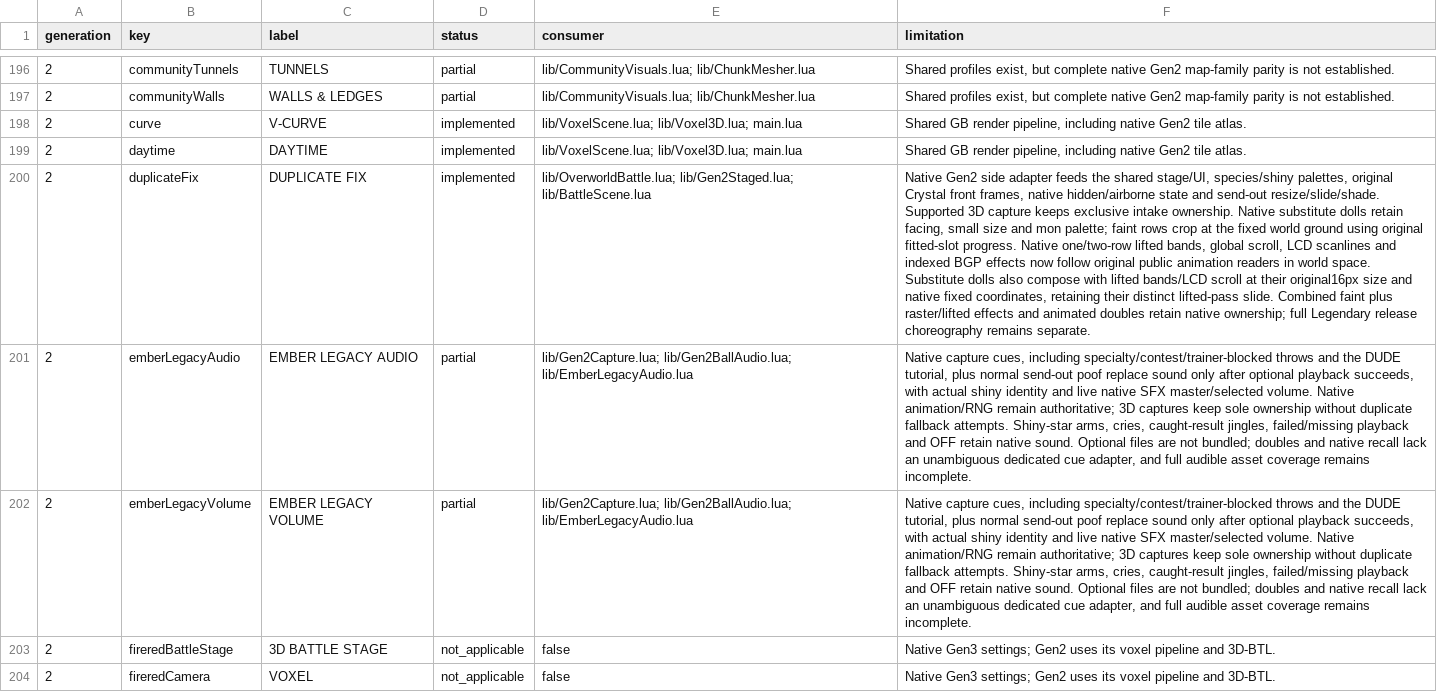
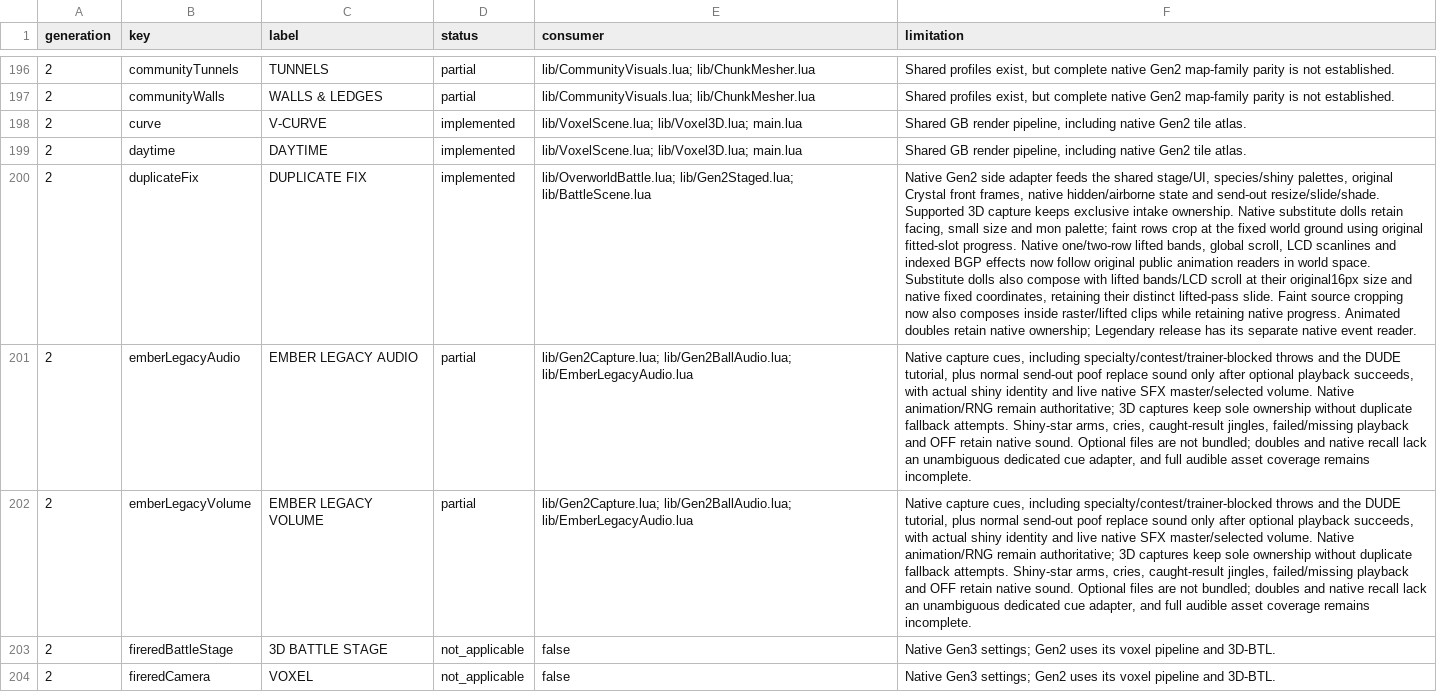
Before and after one commit to notquiteog/DramaticShapeVoxelMod, a TSV file: docs/OPTION_PARITY.tsv, drawn as a sheet; only a part is shown, gaps mark what is left out; the diff covers the shown part only; the diff names each change by its address in the sheet, - before the commit and + after, or states it on an @@ line.

Commit message:
Compose GSC faint crops inside lifted and LCD bands

```diff
--- a/docs/OPTION_PARITY.tsv
+++ b/docs/OPTION_PARITY.tsv
-F200 (limitation): …lifted-pass slide. Combined faint plus raster/lifted effects and animated doubles retain native ownership; full Legendary release choreography remains separate.
+F200 (limitation): …lifted-pass slide. Faint source cropping now also composes inside raster/lifted clips while retaining native progress. Animated doubles retain native ownership; Legendary release has its separate native event reader.
```
Also changed, not shown: 7 edited cells elsewhere in this file, 10 other files.
